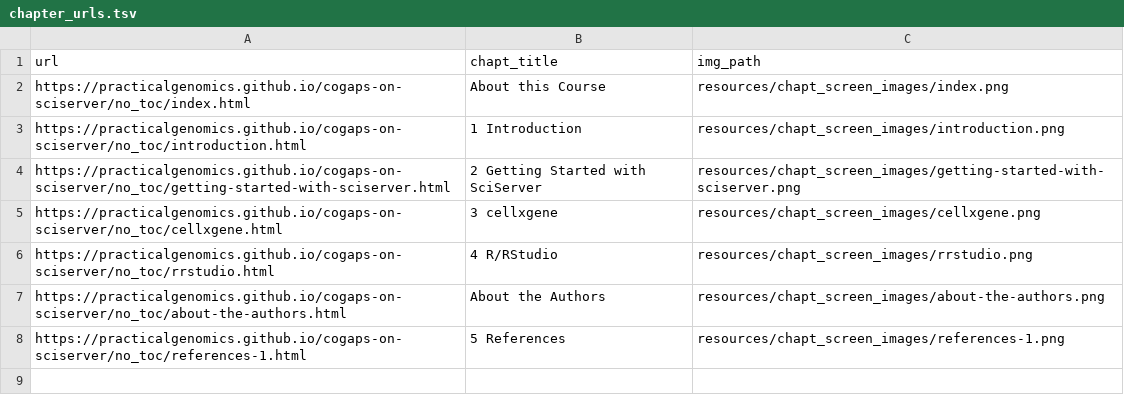
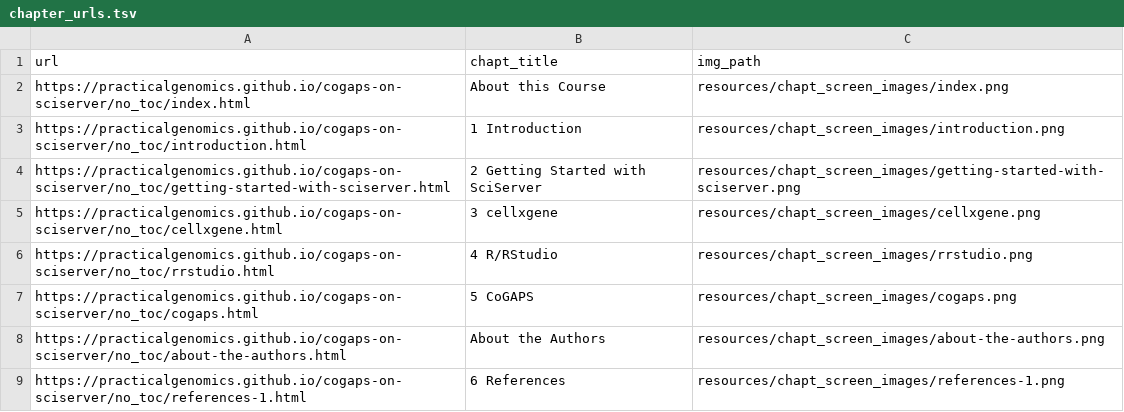
Before and after one commit to PracticalGenomics/cogaps-on-sciserver, a TSV file: resources/chapt_screen_images/chapter_urls.tsv, drawn as a sheet.

```diff
--- a/resources/chapt_screen_images/chapter_urls.tsv
+++ b/resources/chapt_screen_images/chapter_urls.tsv
@@ -6,3 +6,4 @@ https://practicalgenomics.github.io/cogaps-on-sciserver/no_toc/cellxgene.html	3
 https://practicalgenomics.github.io/cogaps-on-sciserver/no_toc/rrstudio.html	4 R/RStudio	resources/chapt_screen_images/rrstudio.png
+https://practicalgenomics.github.io/cogaps-on-sciserver/no_toc/cogaps.html	5 CoGAPS	resources/chapt_screen_images/cogaps.png
 https://practicalgenomics.github.io/cogaps-on-sciserver/no_toc/about-the-authors.html	About the Authors	resources/chapt_screen_images/about-the-authors.png
-https://practicalgenomics.github.io/cogaps-on-sciserver/no_toc/references-1.html	5 References	resources/chapt_screen_images/references-1.png
+https://practicalgenomics.github.io/cogaps-on-sciserver/no_toc/references-1.html	6 References	resources/chapt_screen_images/references-1.png
```
Also changed, not shown: 1 other file.
